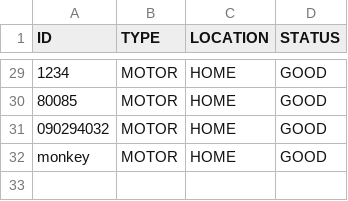
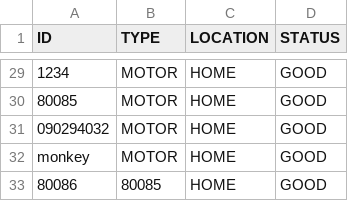
Before and after one commit to JHeflinger/RM-Inventory, a CSV file: RMI/psuedo_db/inventory.csv, drawn as a sheet; only a part is shown, gaps mark what is left out; the diff names each change by its address in the sheet, - before the commit and + after, or states it on an @@ line.

Commit message:
Jason authorized registering items

```diff
--- a/RMI/psuedo_db/inventory.csv
+++ b/RMI/psuedo_db/inventory.csv
+row 33: 80086 | 80085 | HOME | GOOD
```
